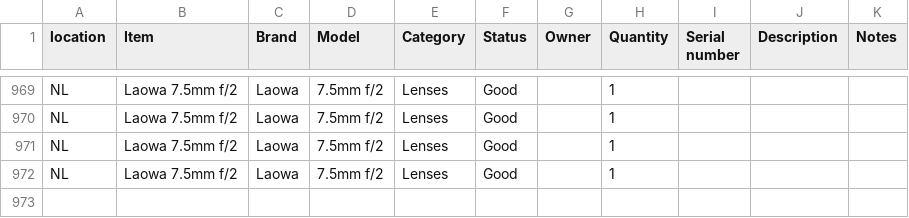
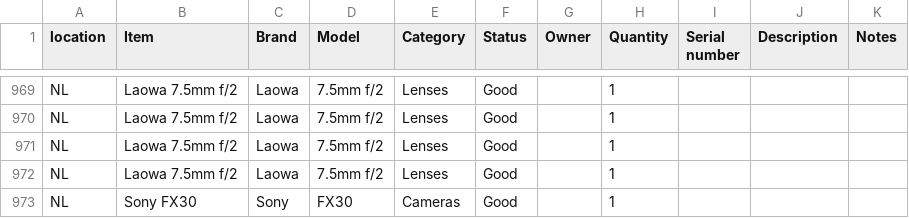
Before and after one commit to liquid-coop/Equipment_Inventory, a CSV file: database.csv, drawn as a sheet; only a part is shown, gaps mark what is left out; the diff names each change by its address in the sheet, - before the commit and + after, or states it on an @@ line.

Commit message:
Update inventory via web app

```diff
--- a/database.csv
+++ b/database.csv
+row 973: NL | Sony FX30 | Sony | FX30 | Cameras | Good |  | 1
```
